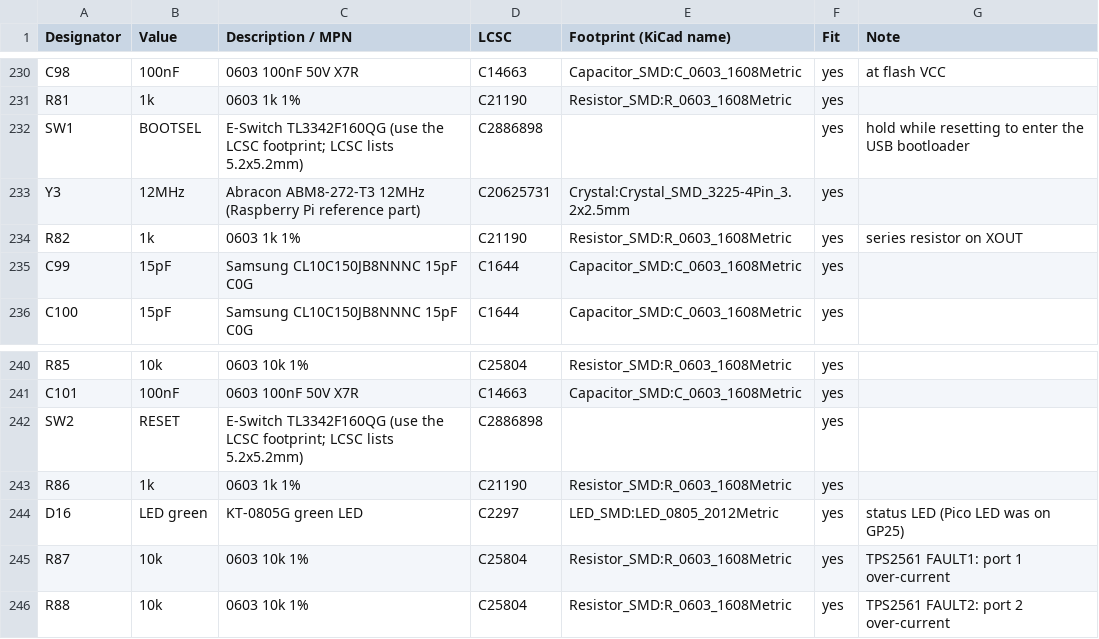
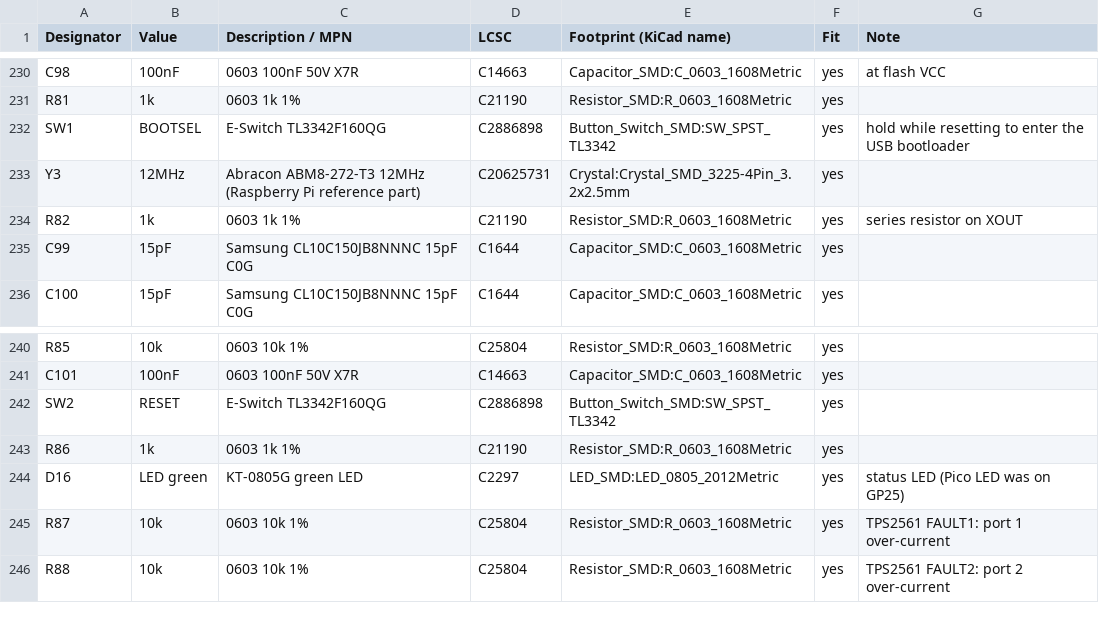
Before and after one commit to gschuurman/android_vendor_gschuurman_vehicle_interfaces, a CSV file: PCB/rev0.3/carradio_peripheral_rev03_bom.csv, drawn as a sheet; only a part is shown, gaps mark what is left out.

```diff
--- a/PCB/rev0.3/carradio_peripheral_rev03_bom.csv
+++ b/PCB/rev0.3/carradio_peripheral_rev03_bom.csv
@@ -231,3 +231,3 @@ C98,100nF,0603 100nF 50V X7R,C14663,Capacitor_SMD:C_0603_1608Metric,yes,at flash
 R81,1k,0603 1k 1%,C21190,Resistor_SMD:R_0603_1608Metric,yes,
-SW1,BOOTSEL,E-Switch TL3342F160QG (use the LCSC footprint; LCSC lists 5.2x5.2mm),C2886898,,yes,hold while resetting to enter the USB bootloader
+SW1,BOOTSEL,E-Switch TL3342F160QG,C2886898,Button_Switch_SMD:SW_SPST_TL3342,yes,hold while resetting to enter the USB bootloader
 Y3,12MHz,Abracon ABM8-272-T3 12MHz (Raspberry Pi reference part),C20625731,Crystal:Crystal_SMD_3225-4Pin_3.2x2.5mm,yes,
@@ -241,3 +241,3 @@ R85,10k,0603 10k 1%,C25804,Resistor_SMD:R_0603_1608Metric,yes,
 C101,100nF,0603 100nF 50V X7R,C14663,Capacitor_SMD:C_0603_1608Metric,yes,
-SW2,RESET,E-Switch TL3342F160QG (use the LCSC footprint; LCSC lists 5.2x5.2mm),C2886898,,yes,
+SW2,RESET,E-Switch TL3342F160QG,C2886898,Button_Switch_SMD:SW_SPST_TL3342,yes,
 R86,1k,0603 1k 1%,C21190,Resistor_SMD:R_0603_1608Metric,yes,
```
Also changed, not shown: 4 other files.
